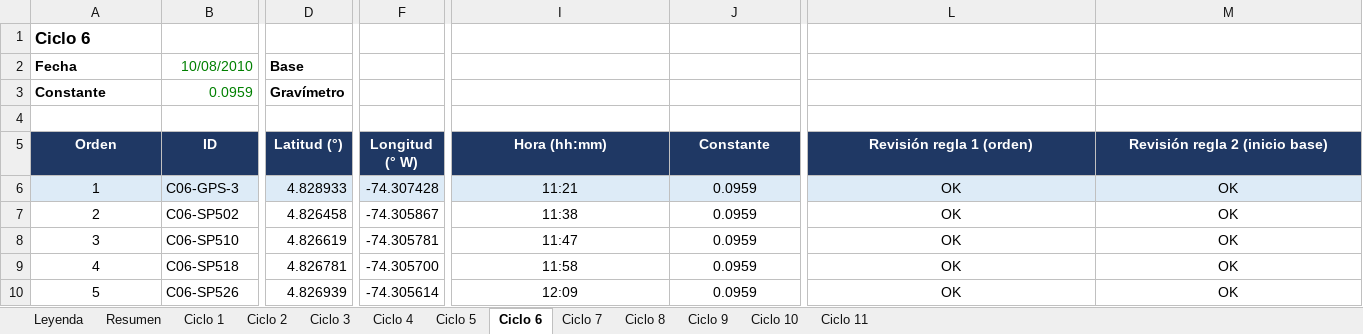
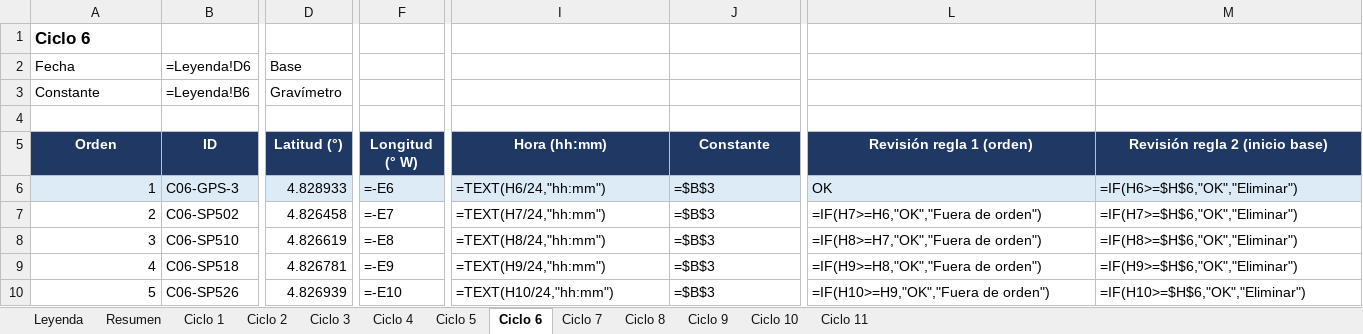
Before and after one commit to Chicaeme/Gravimetria-Facatativa, an Excel workbook: datos/procesados/Paso1_Datos_Organizados_Facatativa.xlsx, sheet Ciclo 6, drawn as a sheet; only a part is shown, gaps mark what is left out; values as stored, in another font and other column widths than the file's, no borders; formulas without a stored value are shown as written; the diff covers the shown part only; the diff names each change by its address in the sheet, - before the commit and + after, or states it on an @@ line.

```diff
--- a/datos/procesados/Paso1_Datos_Organizados_Facatativa.xlsx (sheet Ciclo 6)
+++ b/datos/procesados/Paso1_Datos_Organizados_Facatativa.xlsx (sheet Ciclo 6)
-A2:A3 bold: on
+A2:A3 bold: off
-B2 (ID): 10/08/2010
+B2 (ID): =Leyenda!D6
-B2:B3 text colour: #008000
+B2:B3 text colour: black
-D2:D3 bold: on
+D2:D3 bold: off
-B3 (ID): 0.0959
+B3 (ID): =Leyenda!B6
-A6:A10 alignment: center
+A6:A10 alignment: right
-F6 (Longitud (° W)): -74.307428
+F6 (Longitud (° W)): =-E6
-I6 (Hora (hh:mm)): 11:21
+I6 (Hora (hh:mm)): =TEXT(H6/24,"hh:mm")
-I6:J10 alignment: center
+I6:J10 alignment: left
-J6:J10 (Constante): 0.0959
+J6:J10 (Constante): =$B$3
-L6:M10 alignment: center
+L6:M10 alignment: left
-M6 (Revisión regla 2 (inicio base)): OK
+M6 (Revisión regla 2 (inicio base)): =IF(H6>=$H$6,"OK","Eliminar")
-F7 (Longitud (° W)): -74.305867
+F7 (Longitud (° W)): =-E7
-I7 (Hora (hh:mm)): 11:38
+I7 (Hora (hh:mm)): =TEXT(H7/24,"hh:mm")
-L7 (Revisión regla 1 (orden)): OK
+L7 (Revisión regla 1 (orden)): =IF(H7>=H6,"OK","Fuera de orden")
-M7 (Revisión regla 2 (inicio base)): OK
+M7 (Revisión regla 2 (inicio base)): =IF(H7>=$H$6,"OK","Eliminar")
-F8 (Longitud (° W)): -74.305781
+F8 (Longitud (° W)): =-E8
-I8 (Hora (hh:mm)): 11:47
+I8 (Hora (hh:mm)): =TEXT(H8/24,"hh:mm")
-L8 (Revisión regla 1 (orden)): OK
+L8 (Revisión regla 1 (orden)): =IF(H8>=H7,"OK","Fuera de orden")
-M8 (Revisión regla 2 (inicio base)): OK
+M8 (Revisión regla 2 (inicio base)): =IF(H8>=$H$6,"OK","Eliminar")
-F9 (Longitud (° W)): -74.305700
+F9 (Longitud (° W)): =-E9
-I9 (Hora (hh:mm)): 11:58
+I9 (Hora (hh:mm)): =TEXT(H9/24,"hh:mm")
-L9 (Revisión regla 1 (orden)): OK
+L9 (Revisión regla 1 (orden)): =IF(H9>=H8,"OK","Fuera de orden")
-M9 (Revisión regla 2 (inicio base)): OK
+M9 (Revisión regla 2 (inicio base)): =IF(H9>=$H$6,"OK","Eliminar")
-F10 (Longitud (° W)): -74.305614
+F10 (Longitud (° W)): =-E10
-I10 (Hora (hh:mm)): 12:09
+I10 (Hora (hh:mm)): =TEXT(H10/24,"hh:mm")
-L10 (Revisión regla 1 (orden)): OK
+L10 (Revisión regla 1 (orden)): =IF(H10>=H9,"OK","Fuera de orden")
-M10 (Revisión regla 2 (inicio base)): OK
+M10 (Revisión regla 2 (inicio base)): =IF(H10>=$H$6,"OK","Eliminar")
```
Also changed, not shown: 43 edited cells and cell formats elsewhere in this sheet, sheet Resumen, sheet Ciclo 2, sheet Ciclo 1, sheet Ciclo 7, sheet Ciclo 11, sheet Ciclo 5, 6 more sheets, datos/procesados/Paso2_Coordenadas_Facatativa.xlsx, 2 other files.
